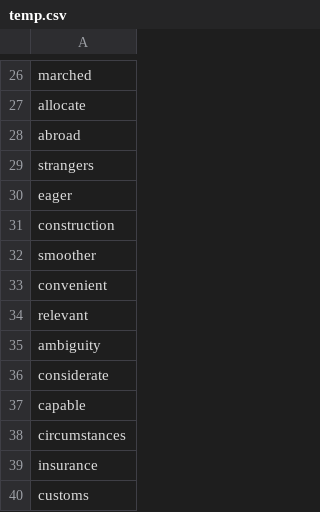
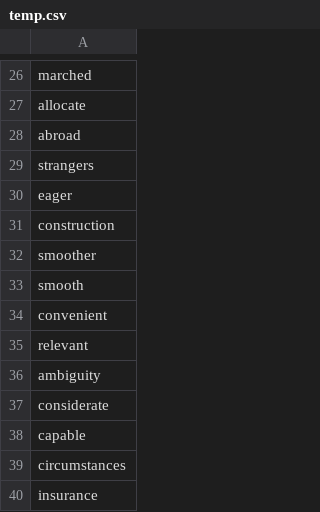
Before and after one commit to acheao/vocabulary-crawl-example-sentences, a CSV file: check/temp.csv, drawn as a sheet; only a part is shown, gaps mark what is left out; the shorter side is filled out with more unchanged rows; the diff covers the shown part only; the diff names each change by its address in the sheet, - before the commit and + after, or states it on an @@ line.

```diff
--- a/check/temp.csv
+++ b/check/temp.csv
+row 33: smooth
```
Also changed, not shown: 37 added rows and 1 edited cell elsewhere in this file.
